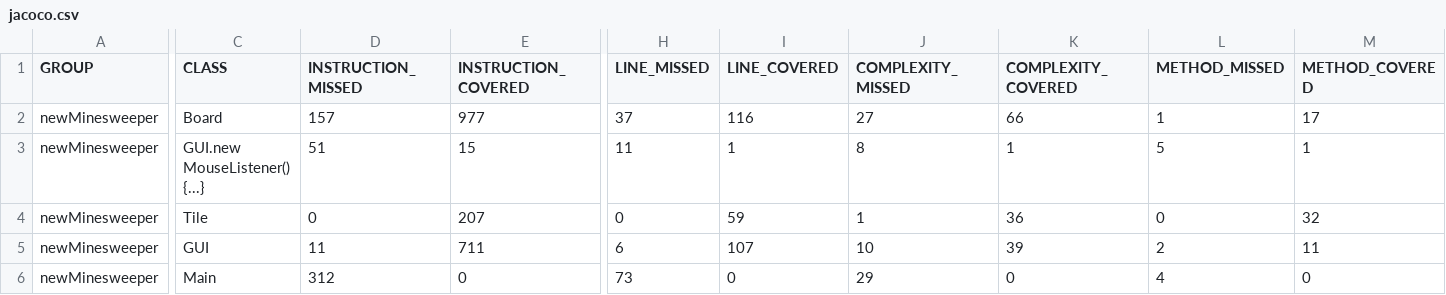
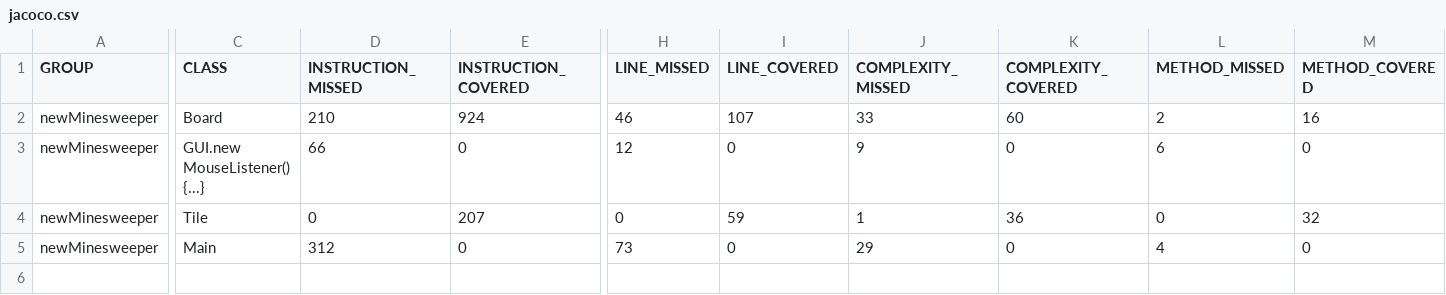
Before and after one commit to WillG113/Minesweeper, a CSV file: target/site/jacoco/jacoco.csv, drawn as a sheet; only a part is shown, gaps mark what is left out; rows hold the shown columns only; the diff covers the shown part only; the diff names each change by its address in the sheet, - before the commit and + after, or states it on an @@ line.

Commit message:
Fiddling with jacoco

```diff
--- a/target/site/jacoco/jacoco.csv
+++ b/target/site/jacoco/jacoco.csv
-D2 (INSTRUCTION_MISSED): 157
+D2 (INSTRUCTION_MISSED): 210
-E2 (INSTRUCTION_COVERED): 977
+E2 (INSTRUCTION_COVERED): 924
-H2 (LINE_MISSED): 37
+H2 (LINE_MISSED): 46
-I2 (LINE_COVERED): 116
+I2 (LINE_COVERED): 107
-J2 (COMPLEXITY_MISSED): 27
+J2 (COMPLEXITY_MISSED): 33
-K2 (COMPLEXITY_COVERED): 66
+K2 (COMPLEXITY_COVERED): 60
-L2 (METHOD_MISSED): 1
+L2 (METHOD_MISSED): 2
-M2 (METHOD_COVERED): 17
+M2 (METHOD_COVERED): 16
-D3 (INSTRUCTION_MISSED): 51
+D3 (INSTRUCTION_MISSED): 66
-E3 (INSTRUCTION_COVERED): 15
+E3 (INSTRUCTION_COVERED): 0
-H3 (LINE_MISSED): 11
+H3 (LINE_MISSED): 12
-I3 (LINE_COVERED): 1
+I3 (LINE_COVERED): 0
-J3 (COMPLEXITY_MISSED): 8
+J3 (COMPLEXITY_MISSED): 9
-K3 (COMPLEXITY_COVERED): 1
+K3 (COMPLEXITY_COVERED): 0
-L3 (METHOD_MISSED): 5
+L3 (METHOD_MISSED): 6
-M3 (METHOD_COVERED): 1
+M3 (METHOD_COVERED): 0
-row 5: newMinesweeper | GUI | 11 | 711 | 6 | 107 | 10 | 39 | 2 | 11
```
Also changed, not shown: 2 edited cells elsewhere in this file, 21 other files.
